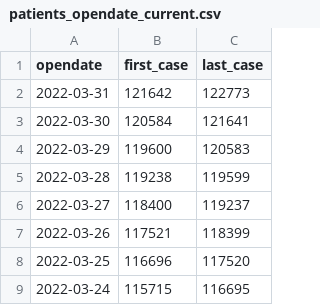
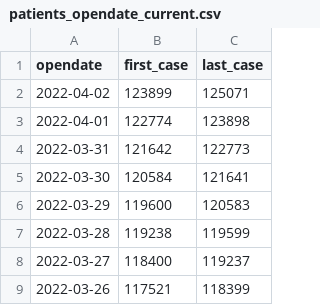
Before and after one commit to t-ube/parser-covid19-oka-summary, a CSV file: csv/patients_opendate_current.csv, drawn as a sheet; only a part is shown; the shorter side is filled out with more unchanged rows.

```diff
--- a/csv/patients_opendate_current.csv
+++ b/csv/patients_opendate_current.csv
@@ -1,2 +1,4 @@
 opendate,first_case,last_case
+2022-04-02,123899,125071
+2022-04-01,122774,123898
 2022-03-31,121642,122773
```
Also changed, not shown: 1 other file.
